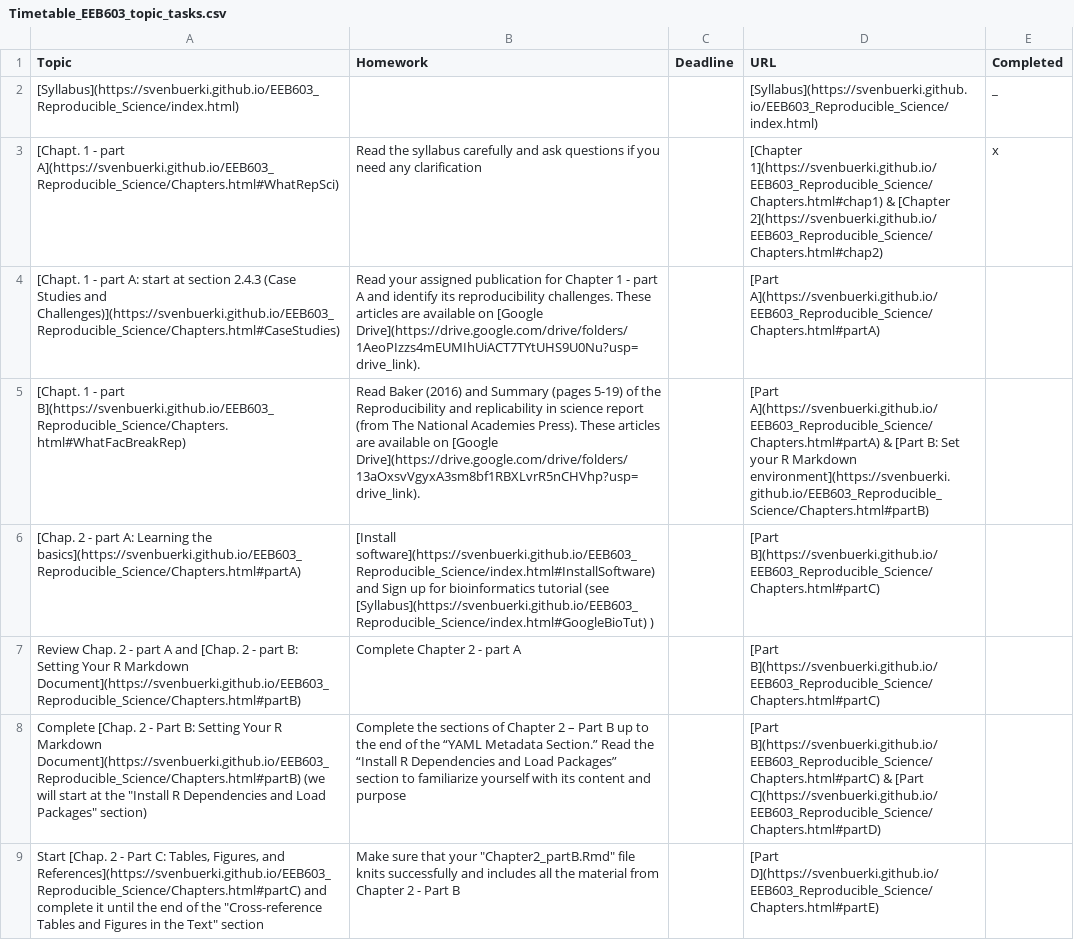
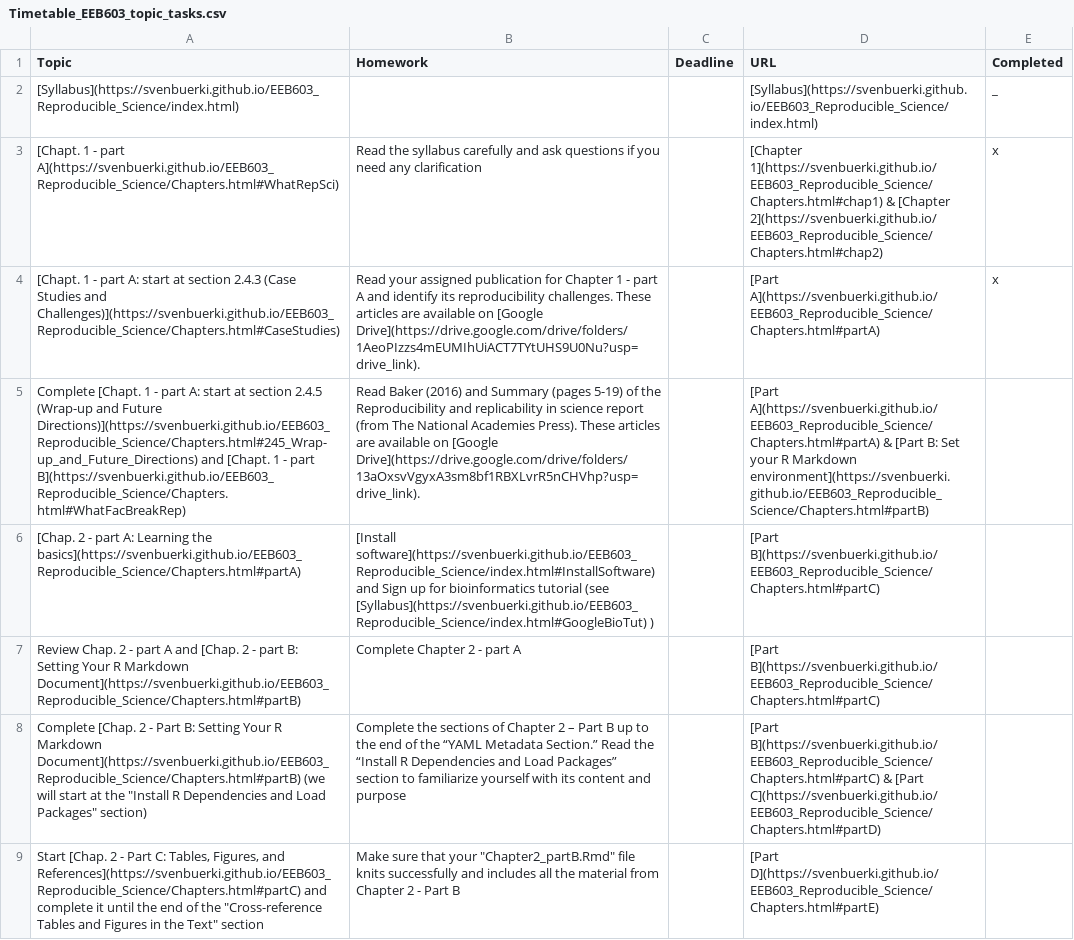
Before and after one commit to svenbuerki/EEB603_Reproducible_Science, a CSV file: Data/Timetable_EEB603_topic_tasks.csv, drawn as a sheet; only a part is shown; the diff names each change by its address in the sheet, - before the commit and + after, or states it on an @@ line.

```diff
--- a/Data/Timetable_EEB603_topic_tasks.csv
+++ b/Data/Timetable_EEB603_topic_tasks.csv
-E4 (Completed): (empty)
+E4 (Completed): x
-A5 (Topic): [Chapt. 1…
+A5 (Topic): Complete [Chapt. 1 - part A: start at section 2.4.5 (Wrap-up and Future Directions)](https://svenbuerki.github.io/EEB603_Reproducible_Science/Chapters.html#245_Wrap-up_and_Future_Directions) and [Chapt. 1…
```
Also changed, not shown: 1 other file.
